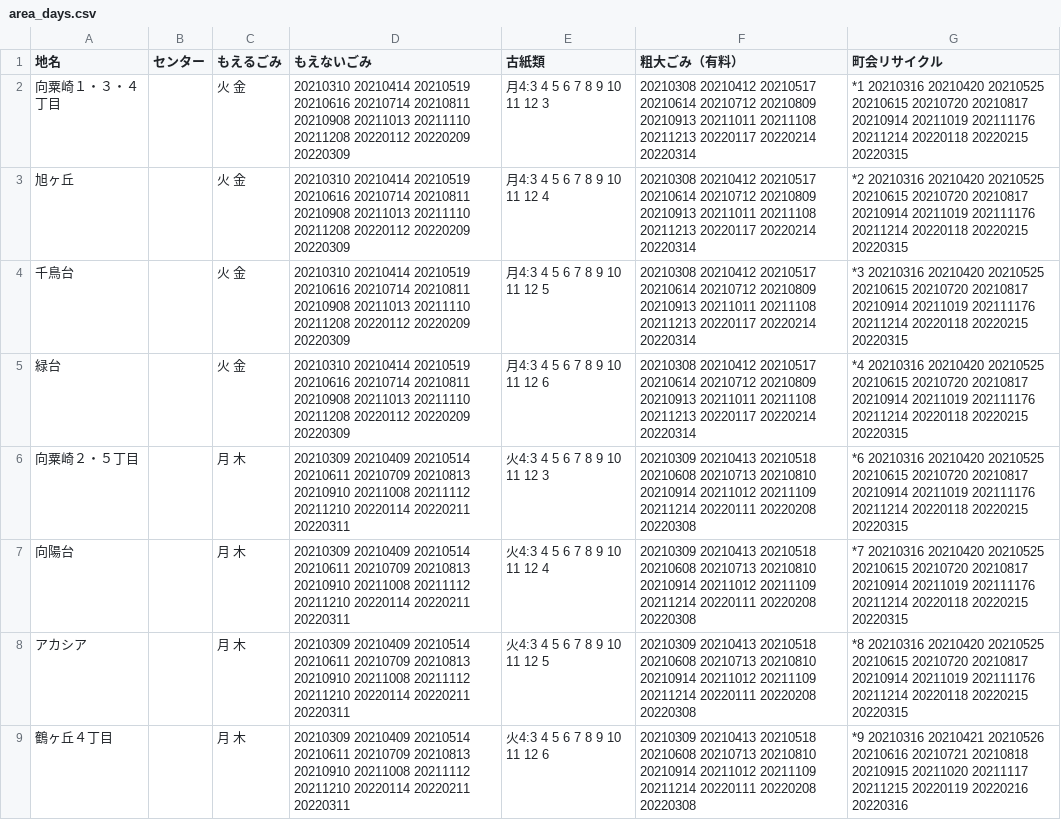
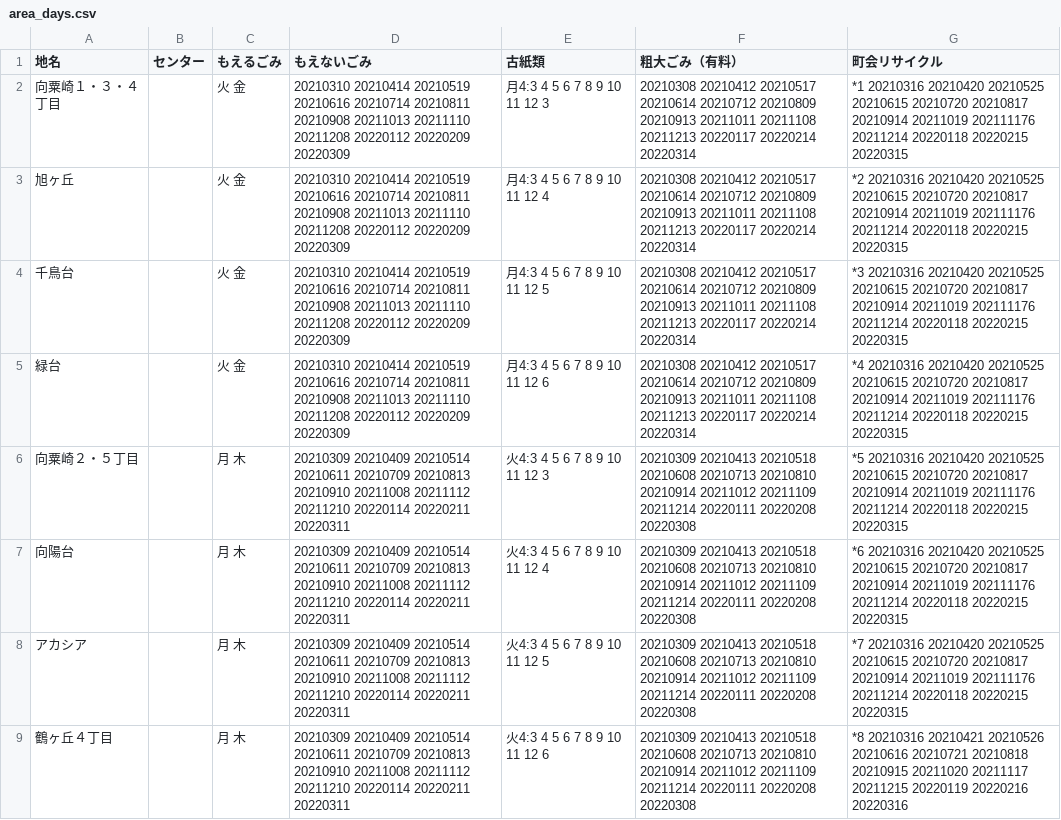
Before and after one commit to uchinada5374/5374, a CSV file: data/area_days.csv, drawn as a sheet; only a part is shown; the diff covers the shown part only.

Commit message:
Update area_days.csv

```diff
--- a/data/area_days.csv
+++ b/data/area_days.csv
@@ -5,5 +5,5 @@
 緑台,,火 金,20210310 20210414 20210519 20210616 20210714 20210811 20210908 20211013 20211110 20211208 20220112 20220209 20220309,月4:3 4 5 6 7 8 9 10 11 12 6,20210308 20210412 20210517 20210614 20210712 20210809 20210913 20211011 20211108 20211213 20220117 20220214 20220314,*4 20210316 20210420 20210525 20210615 20210720 20210817 20210914 20211019 202111176 20211214 20220118 20220215 20220315
-向粟崎２・５丁目,,月 木,20210309 20210409 20210514 20210611 20210709 20210813 20210910 20211008 20211112 20211210 20220114 20220211 20220311,火4:3 4 5 6 7 8 9 10 11 12 3,20210309 20210413 20210518 20210608 20210713 20210810 20210914 20211012 20211109 20211214 20220111 20220208 20220308,*6 20210316 20210420 20210525 20210615 20210720 20210817 20210914 20211019 202111176 20211214 20220118 20220215 20220315
-向陽台,,月 木,20210309 20210409 20210514 20210611 20210709 20210813 20210910 20211008 20211112 20211210 20220114 20220211 20220311,火4:3 4 5 6 7 8 9 10 11 12 4,20210309 20210413 20210518 20210608 20210713 20210810 20210914 20211012 20211109 20211214 20220111 20220208 20220308,*7 20210316 20210420 20210525 20210615 20210720 20210817 20210914 20211019 202111176 20211214 20220118 20220215 20220315
-アカシア,,月 木,20210309 20210409 20210514 20210611 20210709 20210813 20210910 20211008 20211112 20211210 20220114 20220211 20220311,火4:3 4 5 6 7 8 9 10 11 12 5,20210309 20210413 20210518 20210608 20210713 20210810 20210914 20211012 20211109 20211214 20220111 20220208 20220308,*8 20210316 20210420 20210525 20210615 20210720 20210817 20210914 20211019 202111176 20211214 20220118 20220215 20220315
-鶴ヶ丘４丁目,,月 木,20210309 20210409 20210514 20210611 20210709 20210813 20210910 20211008 20211112 20211210 20220114 20220211 20220311,火4:3 4 5 6 7 8 9 10 11 12 6,20210309 20210413 20210518 20210608 20210713 20210810 20210914 20211012 20211109 20211214 20220111 20220208 20220308,*9 20210316 20210421 20210526 20210616 20210721 20210818 20210915 20211020 20211117 20211215 20220119 20220216 20220316
+向粟崎２・５丁目,,月 木,20210309 20210409 20210514 20210611 20210709 20210813 20210910 20211008 20211112 20211210 20220114 20220211 20220311,火4:3 4 5 6 7 8 9 10 11 12 3,20210309 20210413 20210518 20210608 20210713 20210810 20210914 20211012 20211109 20211214 20220111 20220208 20220308,*5 20210316 20210420 20210525 20210615 20210720 20210817 20210914 20211019 202111176 20211214 20220118 20220215 20220315
+向陽台,,月 木,20210309 20210409 20210514 20210611 20210709 20210813 20210910 20211008 20211112 20211210 20220114 20220211 20220311,火4:3 4 5 6 7 8 9 10 11 12 4,20210309 20210413 20210518 20210608 20210713 20210810 20210914 20211012 20211109 20211214 20220111 20220208 20220308,*6 20210316 20210420 20210525 20210615 20210720 20210817 20210914 20211019 202111176 20211214 20220118 20220215 20220315
+アカシア,,月 木,20210309 20210409 20210514 20210611 20210709 20210813 20210910 20211008 20211112 20211210 20220114 20220211 20220311,火4:3 4 5 6 7 8 9 10 11 12 5,20210309 20210413 20210518 20210608 20210713 20210810 20210914 20211012 20211109 20211214 20220111 20220208 20220308,*7 20210316 20210420 20210525 20210615 20210720 20210817 20210914 20211019 202111176 20211214 20220118 20220215 20220315
+鶴ヶ丘４丁目,,月 木,20210309 20210409 20210514 20210611 20210709 20210813 20210910 20211008 20211112 20211210 20220114 20220211 20220311,火4:3 4 5 6 7 8 9 10 11 12 6,20210309 20210413 20210518 20210608 20210713 20210810 20210914 20211012 20211109 20211214 20220111 20220208 20220308,*8 20210316 20210421 20210526 20210616 20210721 20210818 20210915 20211020 20211117 20211215 20220119 20220216 20220316
```
Also changed, not shown: 11 edited cells elsewhere in this file.
